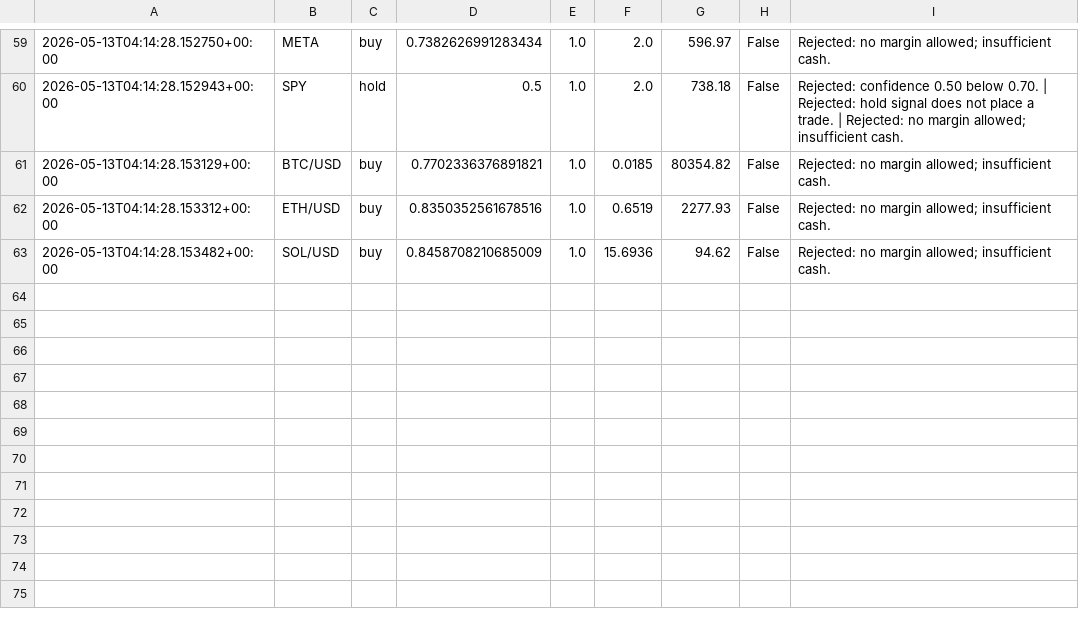
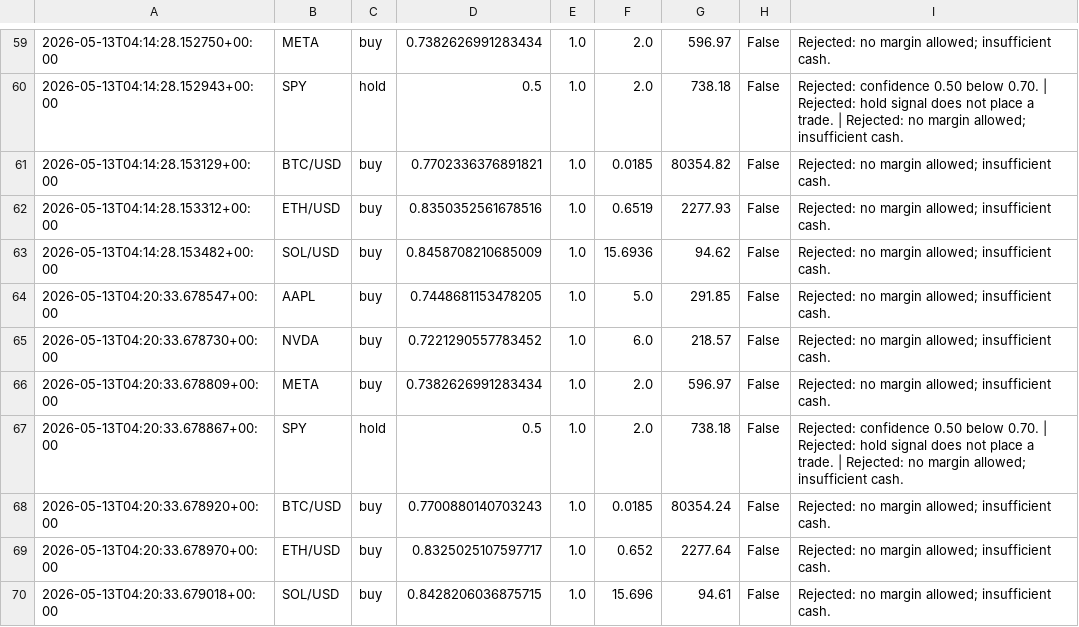
Before and after one commit to JUnelus/AI-Alpaca-Day-Trading-Paper-Bot, a CSV file: data/trade_log.csv, drawn as a sheet; only a part is shown, gaps mark what is left out.

```diff
--- a/data/trade_log.csv
+++ b/data/trade_log.csv
@@ -63 +63,8 @@
 2026-05-13T04:14:28.153482+00:00,SOL/USD,buy,0.8458708210685009,1.0,15.6936,94.62,False,Rejected: no margin allowed; insufficient cash.
+2026-05-13T04:20:33.678547+00:00,AAPL,buy,0.7448681153478205,1.0,5.0,291.85,False,Rejected: no margin allowed; insufficient cash.
+2026-05-13T04:20:33.678730+00:00,NVDA,buy,0.7221290557783452,1.0,6.0,218.57,False,Rejected: no margin allowed; insufficient cash.
+2026-05-13T04:20:33.678809+00:00,META,buy,0.7382626991283434,1.0,2.0,596.97,False,Rejected: no margin allowed; insufficient cash.
+2026-05-13T04:20:33.678867+00:00,SPY,hold,0.5,1.0,2.0,738.18,False,Rejected: confidence 0.50 below 0.70. | Rejected: hold signal does not place a trade. | Rejected: no margin allowed; insufficient cash.
+2026-05-13T04:20:33.678920+00:00,BTC/USD,buy,0.7700880140703243,1.0,0.0185,80354.24,False,Rejected: no margin allowed; insufficient cash.
+2026-05-13T04:20:33.678970+00:00,ETH/USD,buy,0.8325025107597717,1.0,0.652,2277.64,False,Rejected: no margin allowed; insufficient cash.
+2026-05-13T04:20:33.679018+00:00,SOL/USD,buy,0.8428206036875715,1.0,15.696,94.61,False,Rejected: no margin allowed; insufficient cash.
```
Also changed, not shown: 3 other files.
